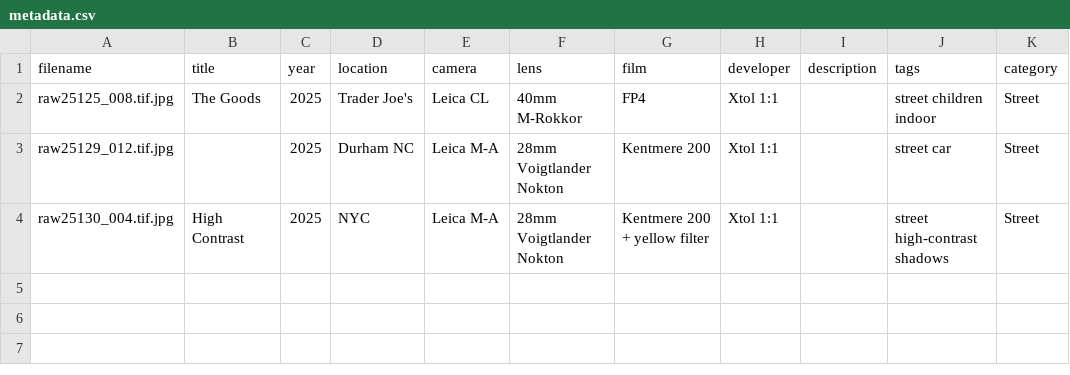
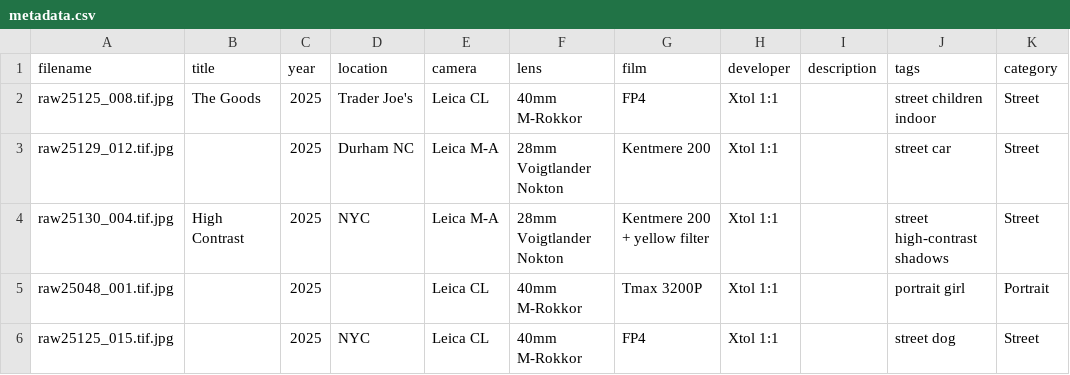
Before and after one commit to kuitang/kui-tang-photo, a CSV file: originals/metadata.csv, drawn as a sheet.

```diff
--- a/originals/metadata.csv
+++ b/originals/metadata.csv
@@ -4 +4,3 @@ raw25129_012.tif.jpg,,2025,Durham NC,Leica M-A,28mm Voigtlander Nokton,Kentmere
 raw25130_004.tif.jpg,High Contrast,2025,NYC,Leica M-A,28mm Voigtlander Nokton,Kentmere 200 + yellow filter,Xtol 1:1,,street high-contrast shadows,Street
+raw25048_001.tif.jpg,,2025,,Leica CL,40mm M-Rokkor,Tmax 3200P,Xtol 1:1,,portrait girl,Portrait
+raw25125_015.tif.jpg,,2025,NYC,Leica CL,40mm M-Rokkor,FP4,Xtol 1:1,,street dog,Street
```
Also changed, not shown: 46 other files.
